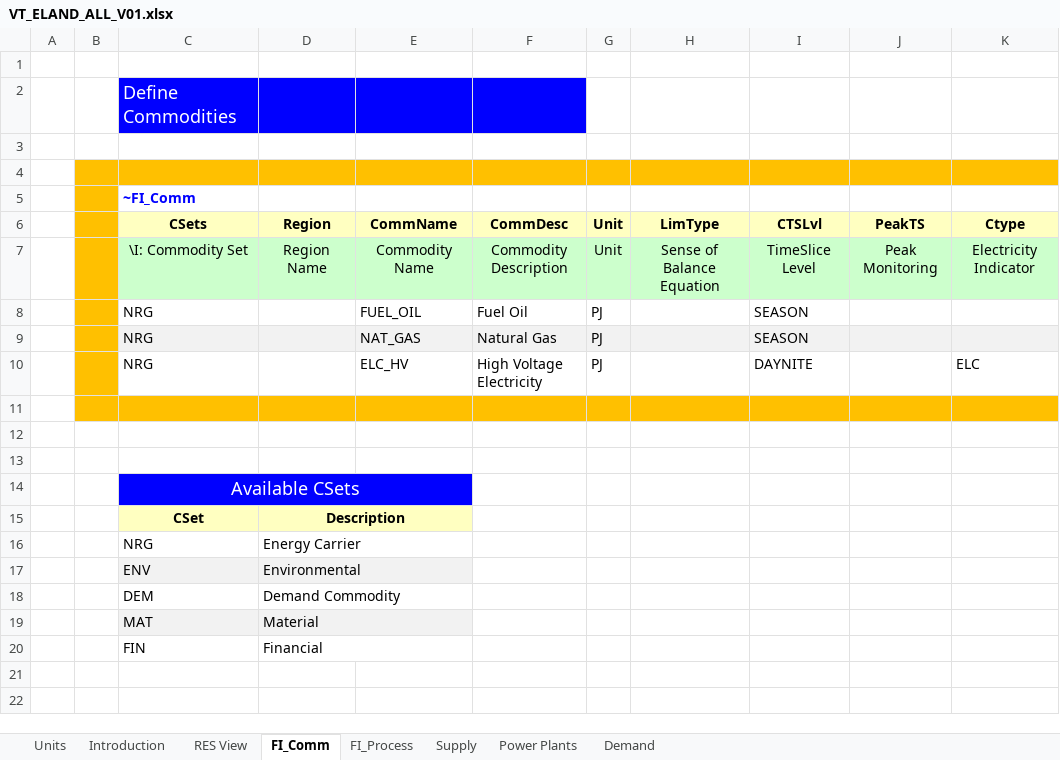
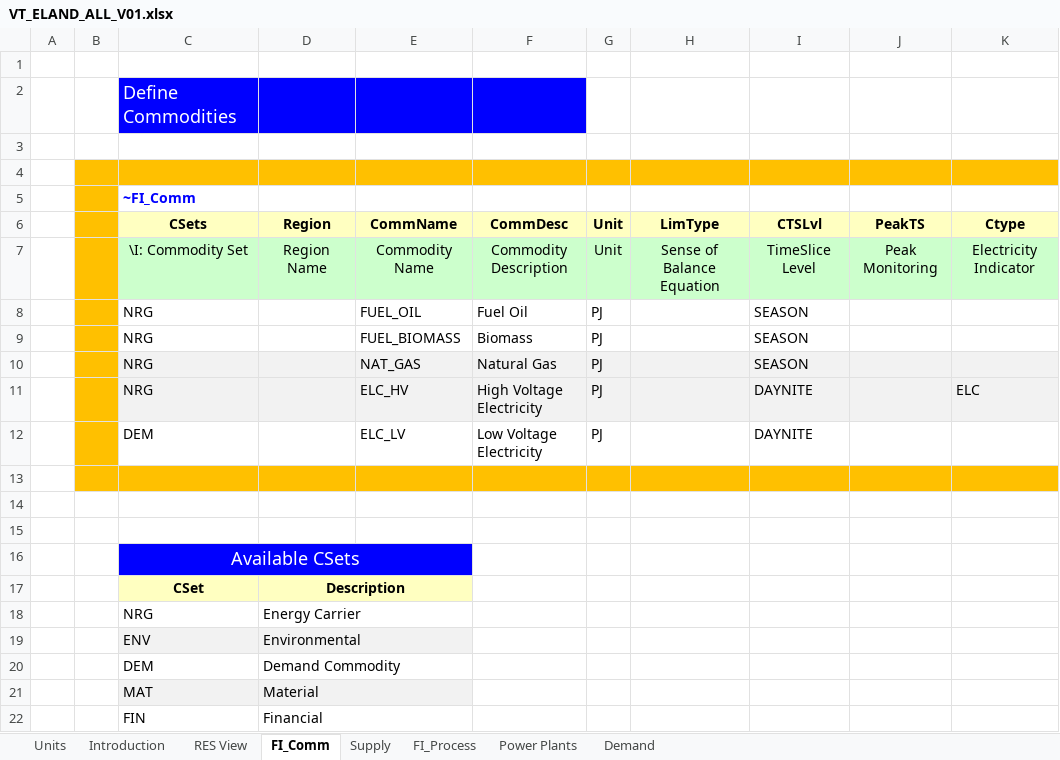
Before and after one commit to nbialoglowa/GITHUB, an Excel workbook: VT_ELAND_ALL_V01.xlsx, sheet FI_Comm, drawn as a sheet; values as stored, in another font and other column widths than the file's, no borders; addresses are those after the commit; the diff names each change by its address in the sheet, - before the commit and + after, or states it on an @@ line.

```diff
--- a/VT_ELAND_ALL_V01.xlsx (sheet FI_Comm)
+++ b/VT_ELAND_ALL_V01.xlsx (sheet FI_Comm)
@@ sheet tab order changed: Units | Introduction | RES View | FI_Comm | Supply | FI_Process | Power Plants | Demand @@
+row 9:  |  | NRG |  | FUEL_BIOMASS | Biomass | PJ |  | SEASON
-C11:K11 fill: none
+C11:K11 fill: #F2F2F2
+row 12:  |  | DEM |  | ELC_LV | Low Voltage Electricity | PJ |  | DAYNITE
```
Also changed, not shown: sheet FI_Process, sheet Power Plants, sheet Demand, sheet Supply, formulas that keep their value, charts or pictures.
